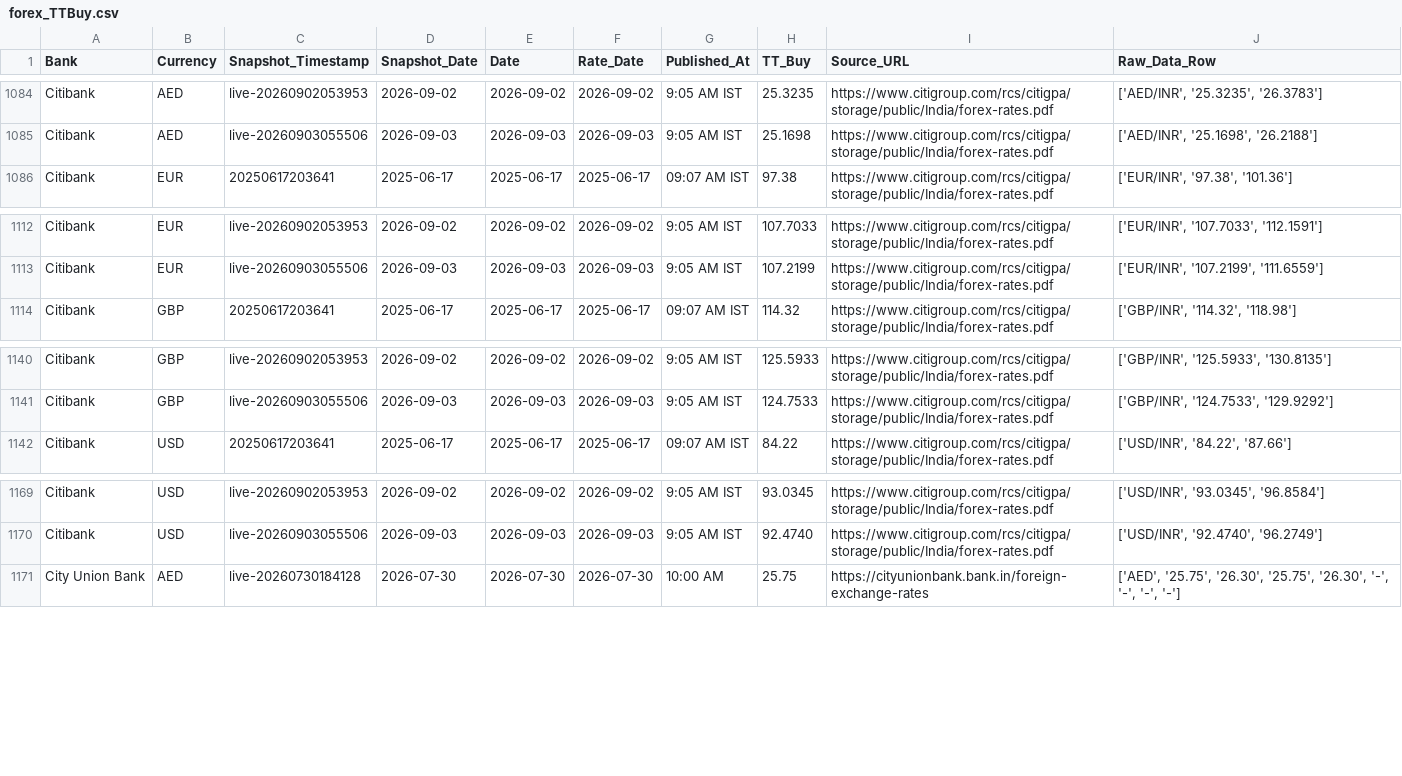
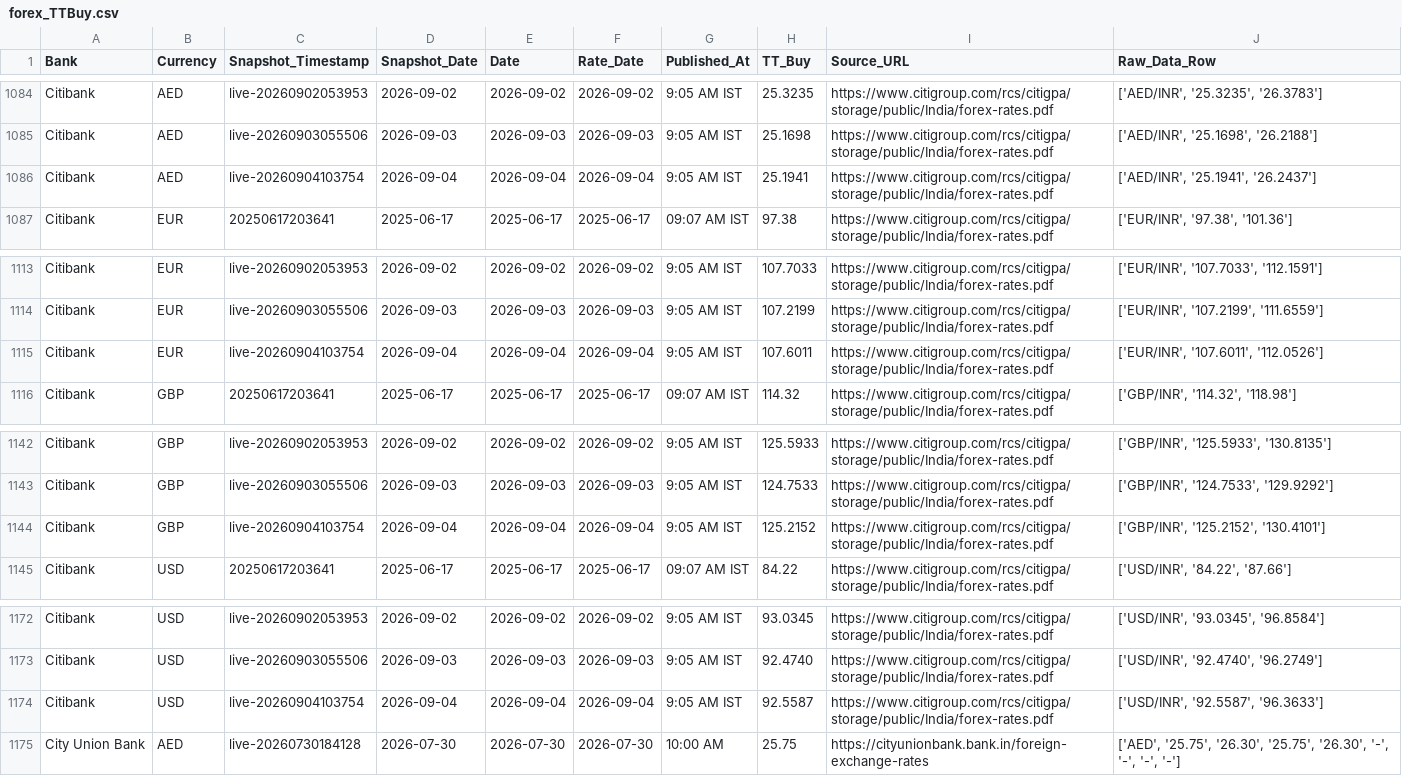
Before and after one commit to RakshithNM/ttbuy-dashboard, a CSV file: data/forex_TTBuy.csv, drawn as a sheet; only a part is shown, gaps mark what is left out; the diff names each change by its address in the sheet, - before the commit and + after, or states it on an @@ line.

```diff
--- a/data/forex_TTBuy.csv
+++ b/data/forex_TTBuy.csv
+row 1086: Citibank | AED | live-20260904103754 | 2026-09-04 | 2026-09-04 | 2026-09-04 | 9:05 AM IST | 25.1941 | https://www.citigroup.com/rcs/citigpa/storage/public/India/forex-rates.pdf | ['AED/INR', '25.1941', '26.2437']
+row 1115: Citibank | EUR | live-20260904103754 | 2026-09-04 | 2026-09-04 | 2026-09-04 | 9:05 AM IST | 107.6011 | https://www.citigroup.com/rcs/citigpa/storage/public/India/forex-rates.pdf | ['EUR/INR', '107.6011', '112.0526']
+row 1144: Citibank | GBP | live-20260904103754 | 2026-09-04 | 2026-09-04 | 2026-09-04 | 9:05 AM IST | 125.2152 | https://www.citigroup.com/rcs/citigpa/storage/public/India/forex-rates.pdf | ['GBP/INR', '125.2152', '130.4101']
+row 1174: Citibank | USD | live-20260904103754 | 2026-09-04 | 2026-09-04 | 2026-09-04 | 9:05 AM IST | 92.5587 | https://www.citigroup.com/rcs/citigpa/storage/public/India/forex-rates.pdf | ['USD/INR', '92.5587', '96.3633']
```
Also changed, not shown: data/axis_TTBuy.csv, data/bandhan_TTBuy.csv, 27 other files.
